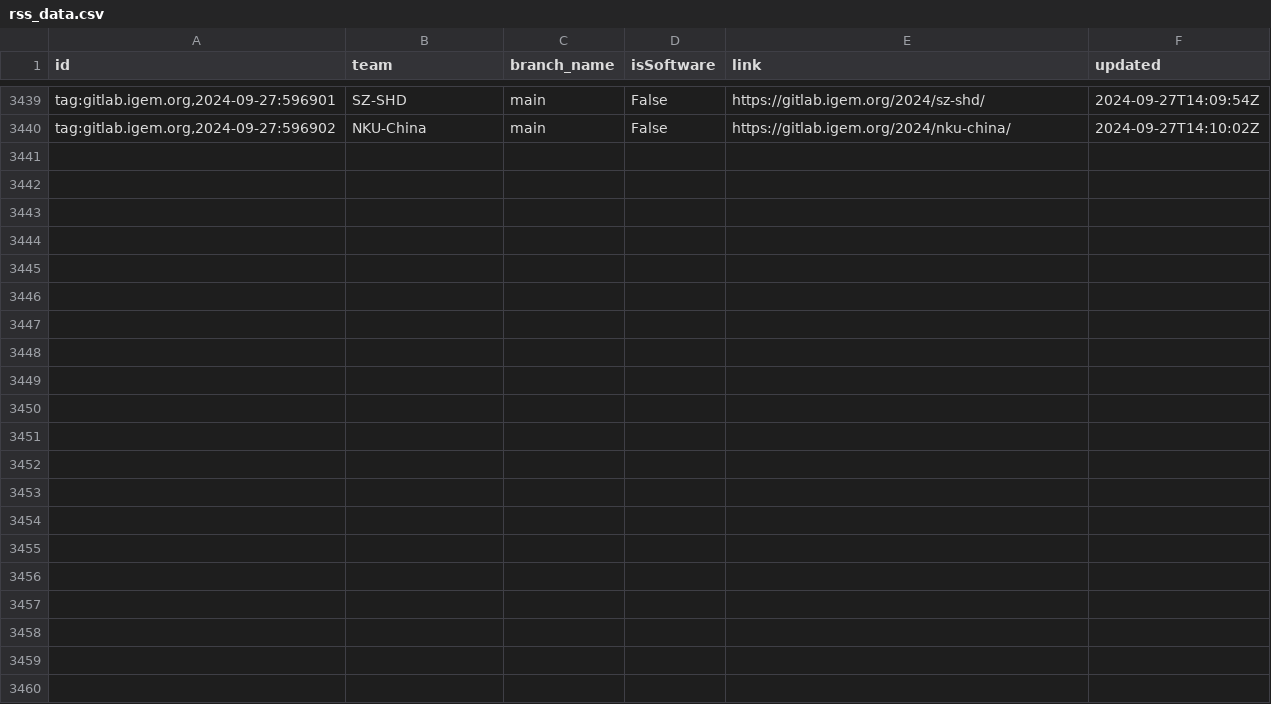
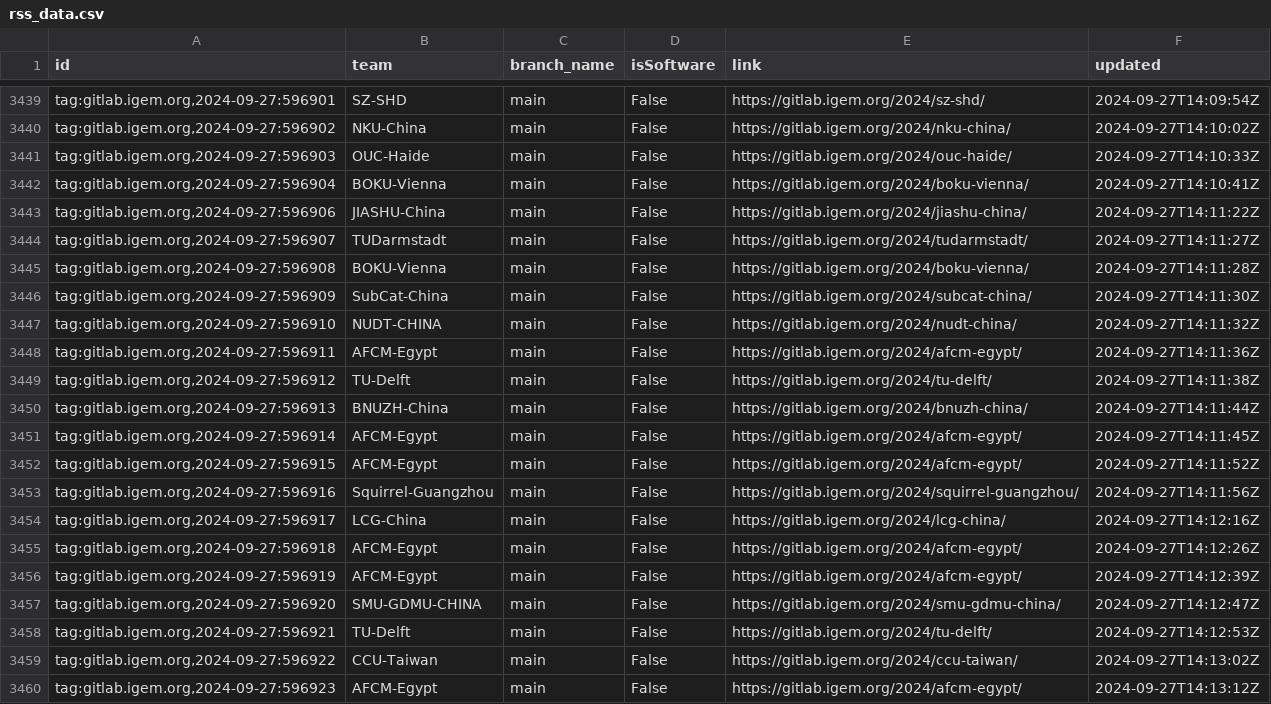
Before and after one commit to taxfree-python/iGEM_Pulse, a CSV file: rss_data.csv, drawn as a sheet; only a part is shown, gaps mark what is left out.

Commit message:
Update RSS data at 2024-09-27 23:13:21

```diff
--- a/rss_data.csv
+++ b/rss_data.csv
@@ -3440 +3440,21 @@ id,team,branch_name,isSoftware,link,updated
 "tag:gitlab.igem.org,2024-09-27:596902",NKU-China,main,False,https://gitlab.igem.org/2024/nku-china/,2024-09-27T14:10:02Z
+"tag:gitlab.igem.org,2024-09-27:596903",OUC-Haide,main,False,https://gitlab.igem.org/2024/ouc-haide/,2024-09-27T14:10:33Z
+"tag:gitlab.igem.org,2024-09-27:596904",BOKU-Vienna,main,False,https://gitlab.igem.org/2024/boku-vienna/,2024-09-27T14:10:41Z
+"tag:gitlab.igem.org,2024-09-27:596906",JIASHU-China,main,False,https://gitlab.igem.org/2024/jiashu-china/,2024-09-27T14:11:22Z
+"tag:gitlab.igem.org,2024-09-27:596907",TUDarmstadt,main,False,https://gitlab.igem.org/2024/tudarmstadt/,2024-09-27T14:11:27Z
+"tag:gitlab.igem.org,2024-09-27:596908",BOKU-Vienna,main,False,https://gitlab.igem.org/2024/boku-vienna/,2024-09-27T14:11:28Z
+"tag:gitlab.igem.org,2024-09-27:596909",SubCat-China,main,False,https://gitlab.igem.org/2024/subcat-china/,2024-09-27T14:11:30Z
+"tag:gitlab.igem.org,2024-09-27:596910",NUDT-CHINA,main,False,https://gitlab.igem.org/2024/nudt-china/,2024-09-27T14:11:32Z
+"tag:gitlab.igem.org,2024-09-27:596911",AFCM-Egypt,main,False,https://gitlab.igem.org/2024/afcm-egypt/,2024-09-27T14:11:36Z
+"tag:gitlab.igem.org,2024-09-27:596912",TU-Delft,main,False,https://gitlab.igem.org/2024/tu-delft/,2024-09-27T14:11:38Z
+"tag:gitlab.igem.org,2024-09-27:596913",BNUZH-China,main,False,https://gitlab.igem.org/2024/bnuzh-china/,2024-09-27T14:11:44Z
+"tag:gitlab.igem.org,2024-09-27:596914",AFCM-Egypt,main,False,https://gitlab.igem.org/2024/afcm-egypt/,2024-09-27T14:11:45Z
+"tag:gitlab.igem.org,2024-09-27:596915",AFCM-Egypt,main,False,https://gitlab.igem.org/2024/afcm-egypt/,2024-09-27T14:11:52Z
+"tag:gitlab.igem.org,2024-09-27:596916",Squirrel-Guangzhou,main,False,https://gitlab.igem.org/2024/squirrel-guangzhou/,2024-09-27T14:11:56Z
+"tag:gitlab.igem.org,2024-09-27:596917",LCG-China,main,False,https://gitlab.igem.org/2024/lcg-china/,2024-09-27T14:12:16Z
+"tag:gitlab.igem.org,2024-09-27:596918",AFCM-Egypt,main,False,https://gitlab.igem.org/2024/afcm-egypt/,2024-09-27T14:12:26Z
+"tag:gitlab.igem.org,2024-09-27:596919",AFCM-Egypt,main,False,https://gitlab.igem.org/2024/afcm-egypt/,2024-09-27T14:12:39Z
+"tag:gitlab.igem.org,2024-09-27:596920",SMU-GDMU-CHINA,main,False,https://gitlab.igem.org/2024/smu-gdmu-china/,2024-09-27T14:12:47Z
+"tag:gitlab.igem.org,2024-09-27:596921",TU-Delft,main,False,https://gitlab.igem.org/2024/tu-delft/,2024-09-27T14:12:53Z
+"tag:gitlab.igem.org,2024-09-27:596922",CCU-Taiwan,main,False,https://gitlab.igem.org/2024/ccu-taiwan/,2024-09-27T14:13:02Z
+"tag:gitlab.igem.org,2024-09-27:596923",AFCM-Egypt,main,False,https://gitlab.igem.org/2024/afcm-egypt/,2024-09-27T14:13:12Z
```
